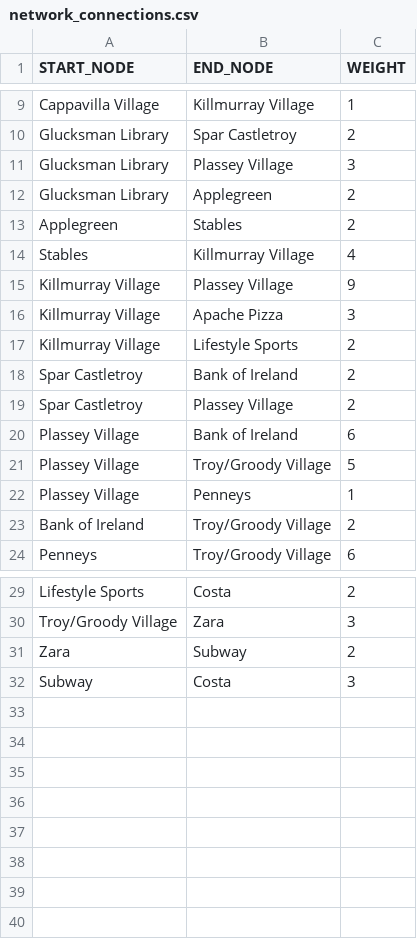
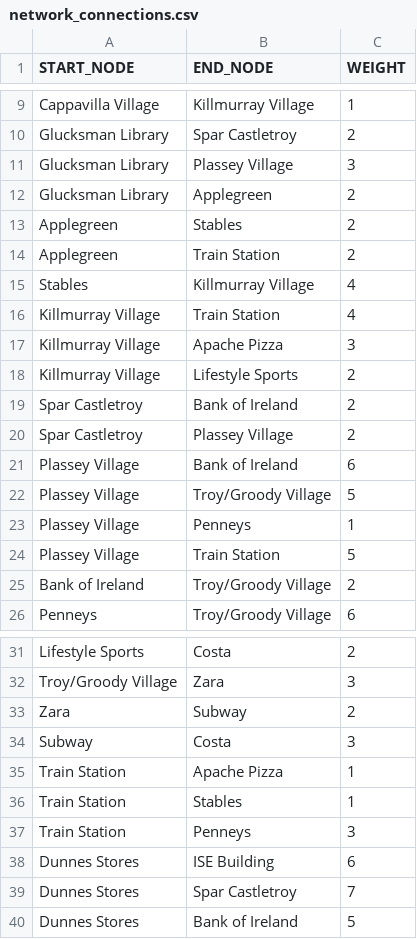
Before and after one commit to De3pBlu3/EpicBlock2Taxi, a CSV file: src/main/csv/network_connections.csv, drawn as a sheet; only a part is shown, gaps mark what is left out.

```diff
--- a/src/main/csv/network_connections.csv
+++ b/src/main/csv/network_connections.csv
@@ -13,4 +13,5 @@ Glucksman Library, Applegreen, 2
 Applegreen, Stables, 2
+Applegreen, Train Station, 2
 Stables, Killmurray Village, 4
-Killmurray Village, Plassey Village, 9
+Killmurray Village, Train Station, 4
 Killmurray Village, Apache Pizza, 3
@@ -22,2 +23,3 @@ Plassey Village, Troy/Groody Village, 5
 Plassey Village, Penneys, 1
+Plassey Village, Train Station, 5
 Bank of Ireland, Troy/Groody Village, 2
@@ -32 +34,7 @@ Zara, Subway, 2
 Subway, Costa, 3
+Train Station, Apache Pizza, 1
+Train Station, Stables, 1
+Train Station, Penneys, 3
+Dunnes Stores, ISE Building, 6
+Dunnes Stores, Spar Castletroy, 7
+Dunnes Stores, Bank of Ireland, 5
```
Also changed, not shown: src/main/csv/network_points.csv, 2 other files.
